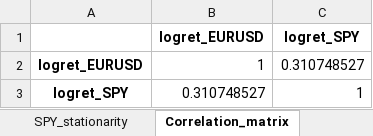
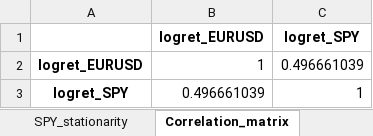
Before and after one commit to mar-ale73/Mark_I, an Excel workbook: outputs/eda/EDA_resumen.xlsx, sheet Correlation_matrix, drawn as a sheet; values as stored, in another font and other column widths than the file's, no borders; the diff names each change by its address in the sheet, - before the commit and + after, or states it on an @@ line.

```diff
--- a/outputs/eda/EDA_resumen.xlsx (sheet Correlation_matrix)
+++ b/outputs/eda/EDA_resumen.xlsx (sheet Correlation_matrix)
-C2 (logret_SPY): 0.310748527
+C2 (logret_SPY): 0.496661039
-B3 (logret_EURUSD): 0.310748527
+B3 (logret_EURUSD): 0.496661039
```
Also changed, not shown: sheet Rolling_corr_60, sheet SPY_basic, sheet EURUSD_basic, sheet SPY_risk, sheet EURUSD_risk, sheet SPY_stationarity, 1 more sheet, other sheet tabs, outputs/reporte_inversion.xlsx, 42 other files.
